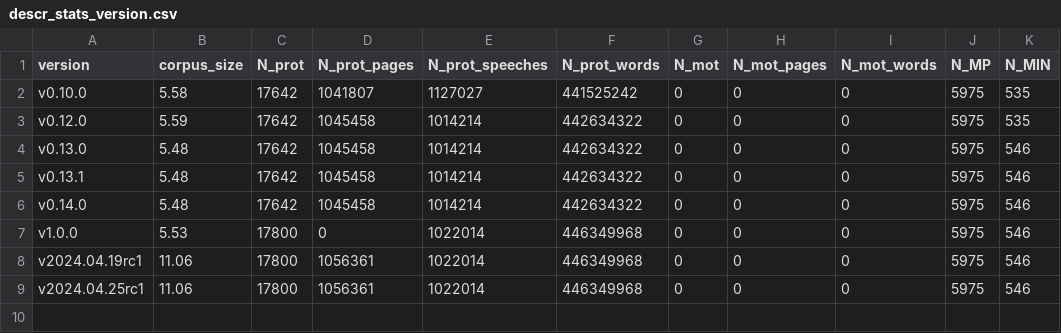
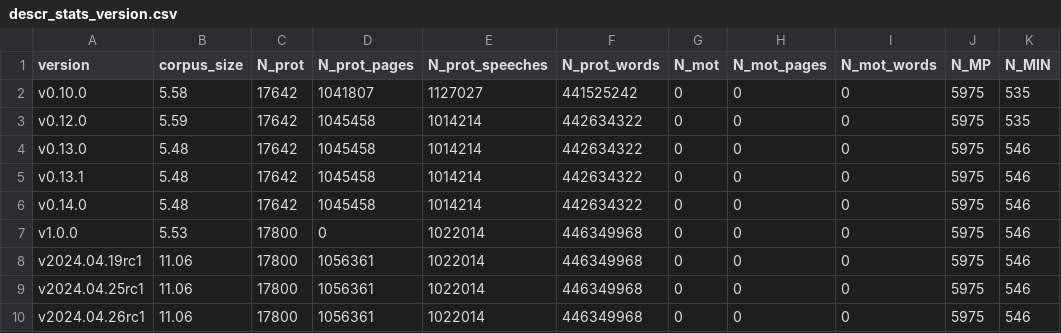
Before and after one commit to swerik-project/the-swedish-parliament-corpus, a CSV file: stats/descr_stats_version.csv, drawn as a sheet.

```diff
--- a/stats/descr_stats_version.csv
+++ b/stats/descr_stats_version.csv
@@ -9 +9,2 @@ v2024.04.19rc1,11.06,17800,1056361,1022014,446349968,0,0,0,5975,546
 v2024.04.25rc1,11.06,17800,1056361,1022014,446349968,0,0,0,5975,546
+v2024.04.26rc1,11.06,17800,1056361,1022014,446349968,0,0,0,5975,546
```
Also changed, not shown: stats/n-prot/n-prot.csv, stats/prot-pages/prot-pages.csv, 3 other files.
